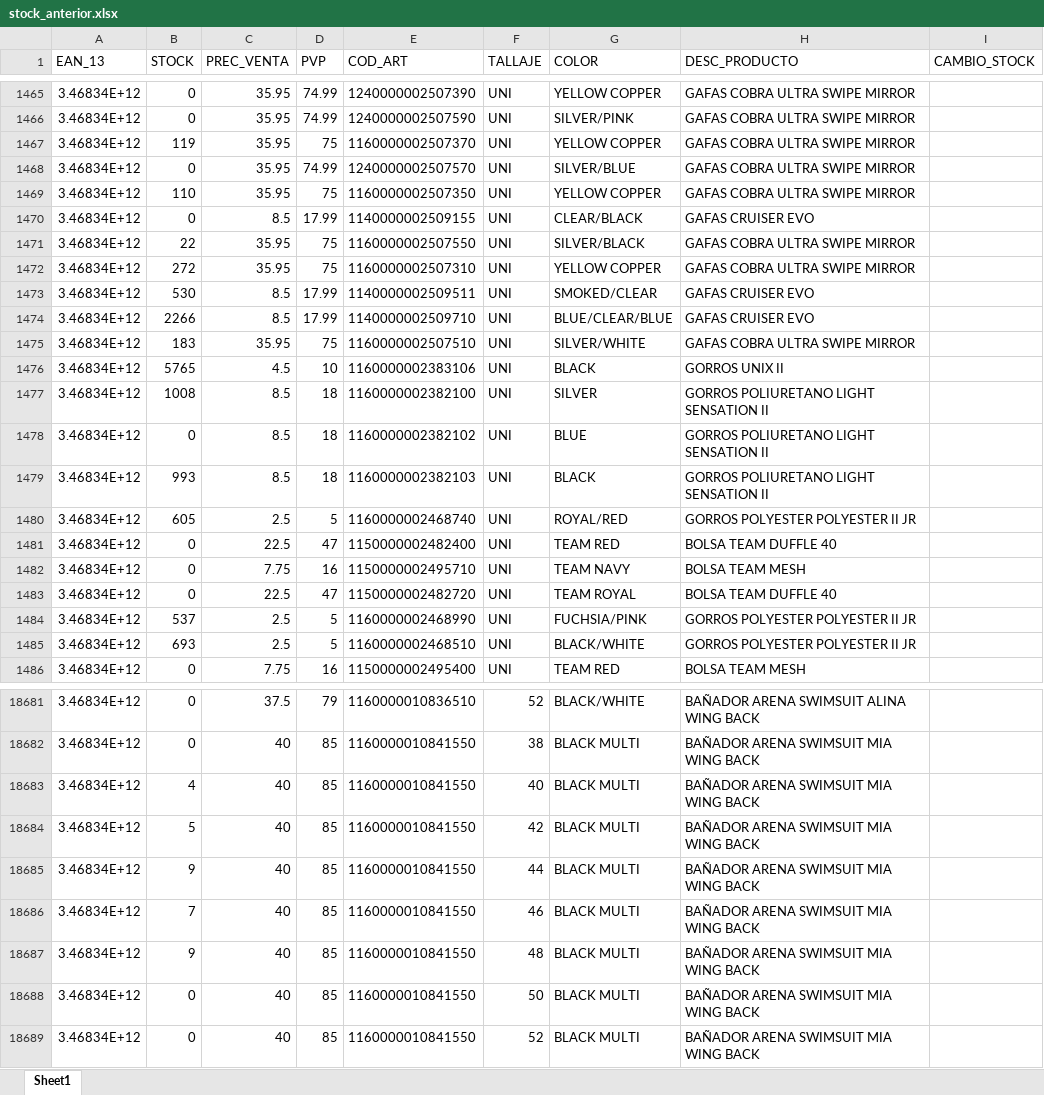
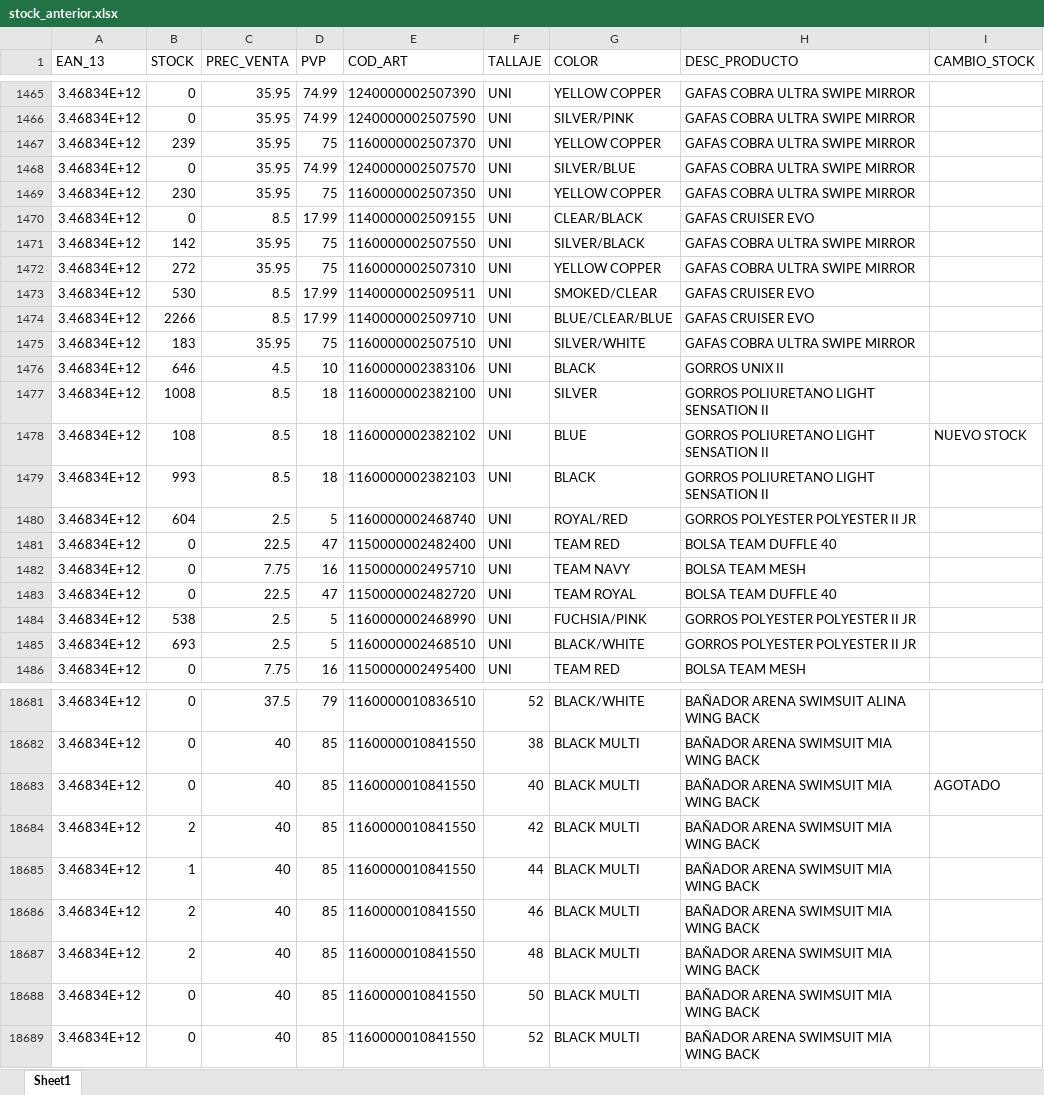
Before and after one commit to diazvjuanjo/stock_alert, an Excel workbook: stock_anterior.xlsx, sheet Sheet1, drawn as a sheet; only a part is shown, gaps mark what is left out; values as stored, in another font and other column widths than the file's, no borders; the diff covers the shown part only; the diff names each change by its address in the sheet, - before the commit and + after, or states it on an @@ line.

```diff
--- a/stock_anterior.xlsx (sheet Sheet1)
+++ b/stock_anterior.xlsx (sheet Sheet1)
-B1467 (STOCK): 119
+B1467 (STOCK): 239
-B1469 (STOCK): 110
+B1469 (STOCK): 230
-B1471 (STOCK): 22
+B1471 (STOCK): 142
-B1476 (STOCK): 5765
+B1476 (STOCK): 646
-B1478 (STOCK): 0
+B1478 (STOCK): 108
-I1478 (CAMBIO_STOCK): (empty)
+I1478 (CAMBIO_STOCK): NUEVO STOCK
-B1480 (STOCK): 605
+B1480 (STOCK): 604
-B1484 (STOCK): 537
+B1484 (STOCK): 538
-B18683 (STOCK): 4
+B18683 (STOCK): 0
-I18683 (CAMBIO_STOCK): (empty)
+I18683 (CAMBIO_STOCK): AGOTADO
-B18684 (STOCK): 5
+B18684 (STOCK): 2
-B18685 (STOCK): 9
+B18685 (STOCK): 1
-B18686 (STOCK): 7
+B18686 (STOCK): 2
-B18687 (STOCK): 9
+B18687 (STOCK): 2
```
Also changed, not shown: 222 edited cells elsewhere in this sheet.
